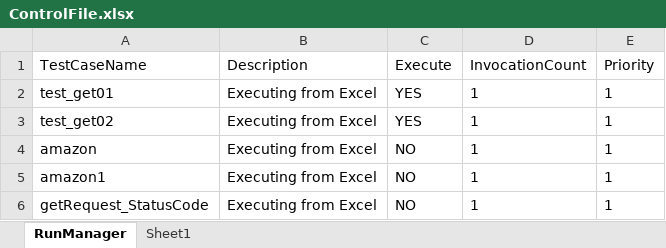
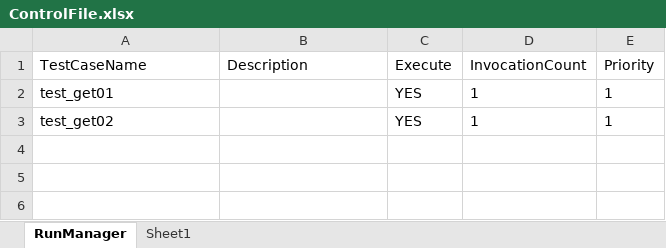
Before and after one commit to MohammadRafi44/RestAssured-Rafi-repository, an Excel workbook: RestAssured-Rafi/resources/testexcel/ControlFile.xlsx, sheet RunManager, drawn as a sheet; values as stored, in another font and other column widths than the file's, no borders; the diff names each change by its address in the sheet, - before the commit and + after, or states it on an @@ line.

Commit message:
Fixed -- Excel Drive  Issue

```diff
--- a/RestAssured-Rafi/resources/testexcel/ControlFile.xlsx (sheet RunManager)
+++ b/RestAssured-Rafi/resources/testexcel/ControlFile.xlsx (sheet RunManager)
-B2:B3 (Description): Executing from Excel
+B2:B3 (Description): (empty)
-row 4: amazon | Executing from Excel | NO | 1 | 1
-row 5: amazon1 | Executing from Excel | NO | 1 | 1
-row 6: getRequest_StatusCode | Executing from Excel | NO | 1 | 1
```
Also changed, not shown: sheet Sheet1, 2 other files.
